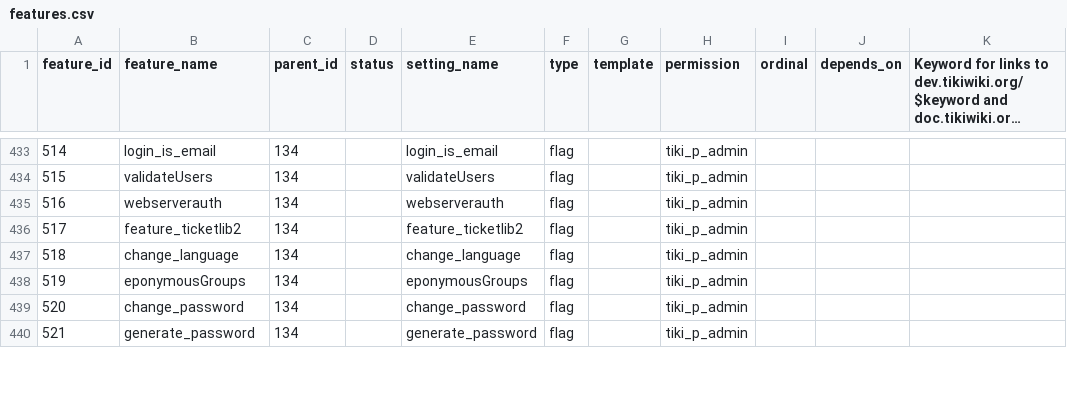
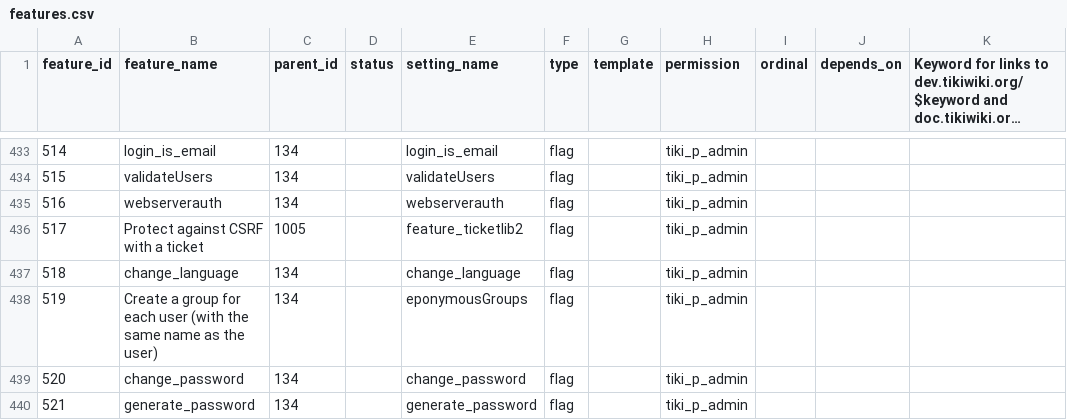
Before and after one commit to meta-net-ar/tiki, a CSV file: db/features.csv, drawn as a sheet; only a part is shown, gaps mark what is left out; long unchanged cells end in …; the diff covers the shown part only; the diff names each change by its address in the sheet, - before the commit and + after, or states it on an @@ line.

```diff
--- a/db/features.csv
+++ b/db/features.csv
-B436 (feature_name): feature_ticketlib2
+B436 (feature_name): Protect against CSRF with a ticket
-C436 (parent_id): 134
+C436 (parent_id): 1005
-B438 (feature_name): eponymousGroups
+B438 (feature_name): Create a group for each user (with the same name as the user)
```
Also changed, not shown: 6 added rows, 1 removed row and 37 edited cells elsewhere in this file.
